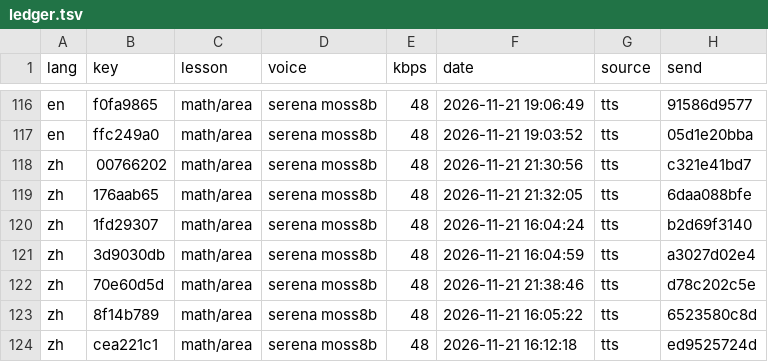
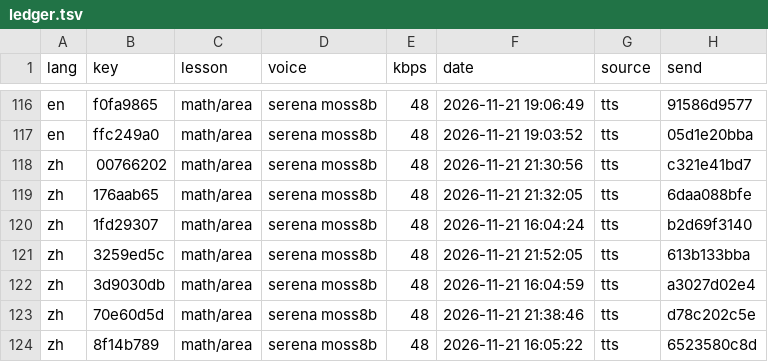
Before and after one commit to gladcolor/gc-audio-lang-math, a TSV file: status/ledger.tsv, drawn as a sheet; only a part is shown, gaps mark what is left out; the shorter side is filled out with more unchanged rows.

Commit message:
math/area: read-aloud (run) - finished (11/11 serena)

```diff
--- a/status/ledger.tsv
+++ b/status/ledger.tsv
@@ -120,2 +120,3 @@ zh	176aab65	math/area	serena moss8b	48	2026-11-21 21:32:05	tts	6daa088bfe
 zh	1fd29307	math/area	serena moss8b	48	2026-11-21 16:04:24	tts	b2d69f3140
+zh	3259ed5c	math/area	serena moss8b	48	2026-11-21 21:52:05	tts	613b133bba
 zh	3d9030db	math/area	serena moss8b	48	2026-11-21 16:04:59	tts	a3027d02e4
```
Also changed, not shown: 4 other files.
